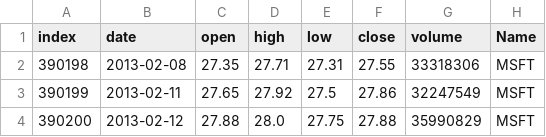
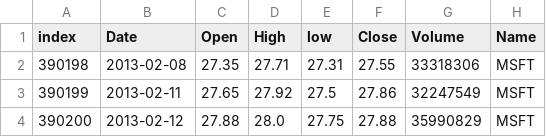
Before and after one commit to VKG2009/AI-Market-Analysis, a CSV file: MicrosoftStock.csv, drawn as a sheet; only a part is shown.

Commit message:
Update MicrosoftStock.csv

```diff
--- a/MicrosoftStock.csv
+++ b/MicrosoftStock.csv
@@ -1,2 +1,2 @@
-index,date,open,high,low,close,volume,Name
+index,Date,Open,High,low,Close,Volume,Name
 390198,2013-02-08,27.35,27.71,27.31,27.55,33318306,MSFT
```
